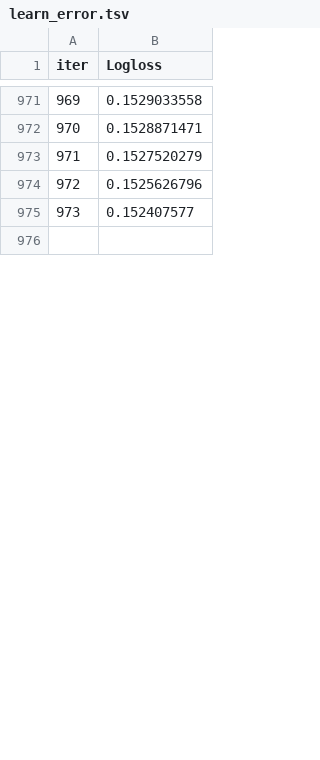
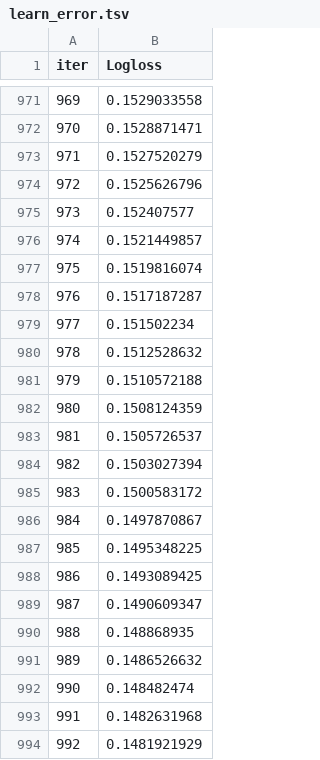
Before and after one commit to Zmey1/Biotech_2.0, a TSV file: catboost_info/learn_error.tsv, drawn as a sheet; only a part is shown, gaps mark what is left out; the shorter side is filled out with more unchanged rows; the diff covers the shown part only.

```diff
--- a/catboost_info/learn_error.tsv
+++ b/catboost_info/learn_error.tsv
@@ -975 +975,20 @@ iter	Logloss
 973	0.152407577
+974	0.1521449857
+975	0.1519816074
+976	0.1517187287
+977	0.151502234
+978	0.1512528632
+979	0.1510572188
+980	0.1508124359
+981	0.1505726537
+982	0.1503027394
+983	0.1500583172
+984	0.1497870867
+985	0.1495348225
+986	0.1493089425
+987	0.1490609347
+988	0.148868935
+989	0.1486526632
+990	0.148482474
+991	0.1482631968
+992	0.1481921929
```
Also changed, not shown: 7 added rows and 26 removed rows elsewhere in this file, catboost_info/time_left.tsv, 3 other files.
